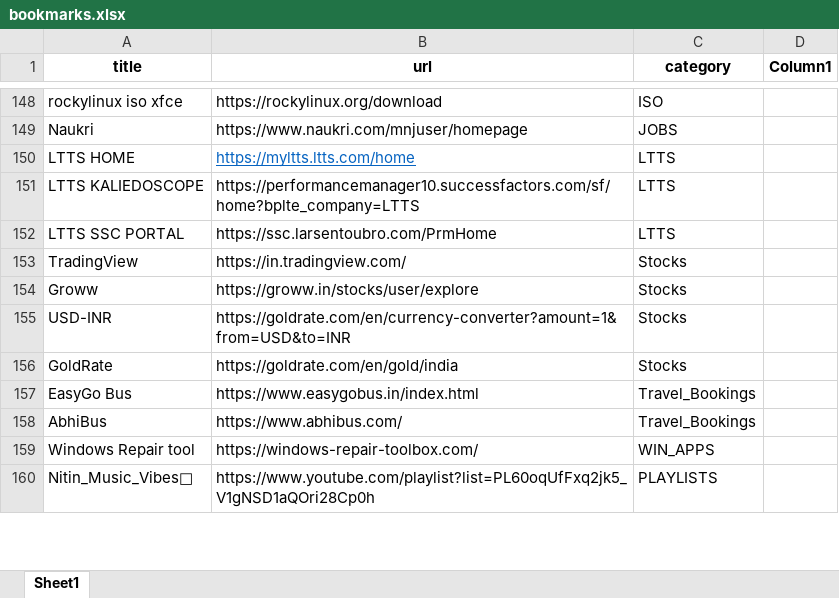
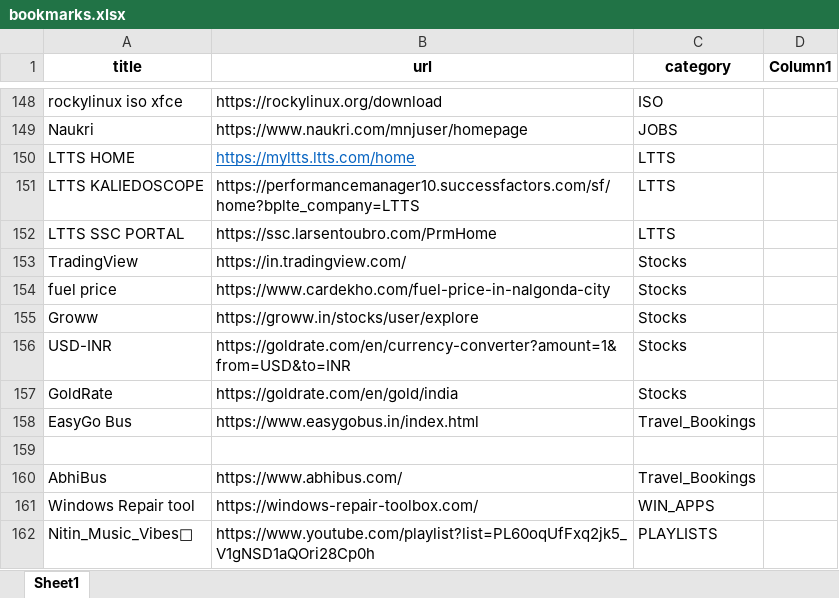
Before and after one commit to nitindinnu/html_bookmarks, an Excel workbook: bookmarks.xlsx, sheet Sheet1, drawn as a sheet; only a part is shown, gaps mark what is left out; values as stored, in another font and other column widths than the file's, no borders; table styles not drawn; the diff names each change by its address in the sheet, - before the commit and + after, or states it on an @@ line.

Commit message:
Update bookmarks.xlsx

```diff
--- a/bookmarks.xlsx (sheet Sheet1)
+++ b/bookmarks.xlsx (sheet Sheet1)
+row 154: fuel price | https://www.cardekho.com/fuel-price-in-nalgonda-city | Stocks
+row 159: (empty)
```
